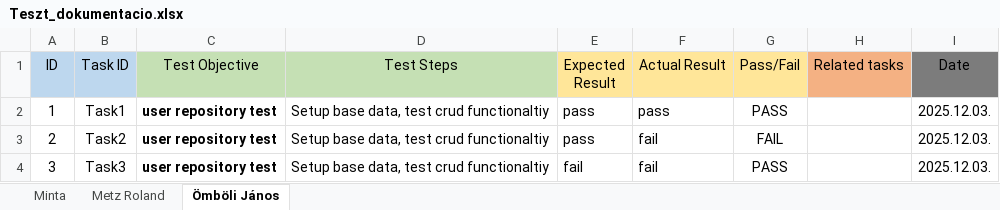
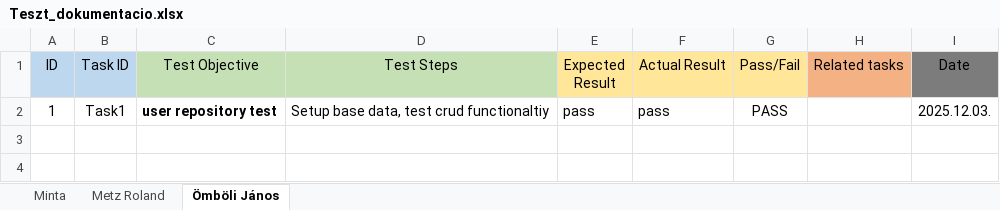
Before and after one commit to MetzRoland/sellhelp, an Excel workbook: documentation/Teszt_dokumentacio.xlsx, sheet Ömböli János, drawn as a sheet; values as stored, in another font and other column widths than the file's, no borders; conditional formats not drawn; the diff names each change by its address in the sheet, - before the commit and + after, or states it on an @@ line.

Commit message:
Repository unit tests updated

```diff
--- a/documentation/Teszt_dokumentacio.xlsx (sheet Ömböli János)
+++ b/documentation/Teszt_dokumentacio.xlsx (sheet Ömböli János)
-row 3: 2 | Task2 | user repository test | Setup base data, test crud functionaltiy | pass | fail | FAIL |  | 2025.12.03.
-row 4: 3 | Task3 | user repository test | Setup base data, test crud functionaltiy | fail | fail | PASS |  | 2025.12.03.
```
Also changed, not shown: sheet Metz Roland, 4 other files.
